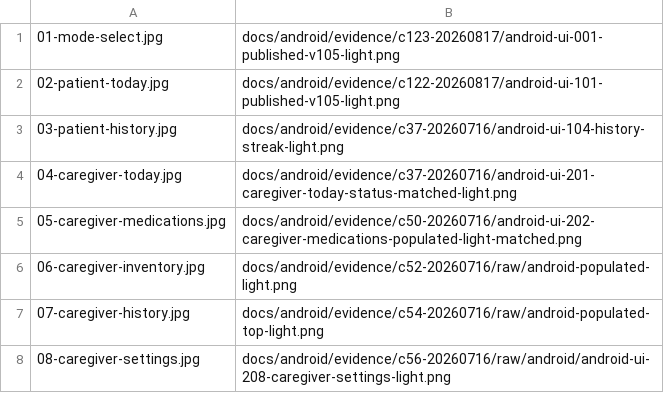
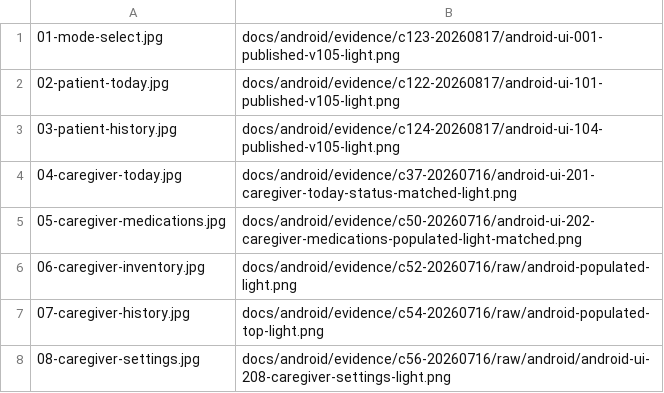
Before and after one commit to kt-git-1/med-manager_v3, a TSV file: docs/android/play-store-assets/phone-ja-JP/sources.tsv, drawn as a sheet.

Commit message:
C124 rebaseline patient history UI to published iOS

```diff
--- a/docs/android/play-store-assets/phone-ja-JP/sources.tsv
+++ b/docs/android/play-store-assets/phone-ja-JP/sources.tsv
@@ -2,3 +2,3 @@
 02-patient-today.jpg	docs/android/evidence/c122-20260817/android-ui-101-published-v105-light.png
-03-patient-history.jpg	docs/android/evidence/c37-20260716/android-ui-104-history-streak-light.png
+03-patient-history.jpg	docs/android/evidence/c124-20260817/android-ui-104-published-v105-light.png
 04-caregiver-today.jpg	docs/android/evidence/c37-20260716/android-ui-201-caregiver-today-status-matched-light.png
```
Also changed, not shown: 32 other files.
